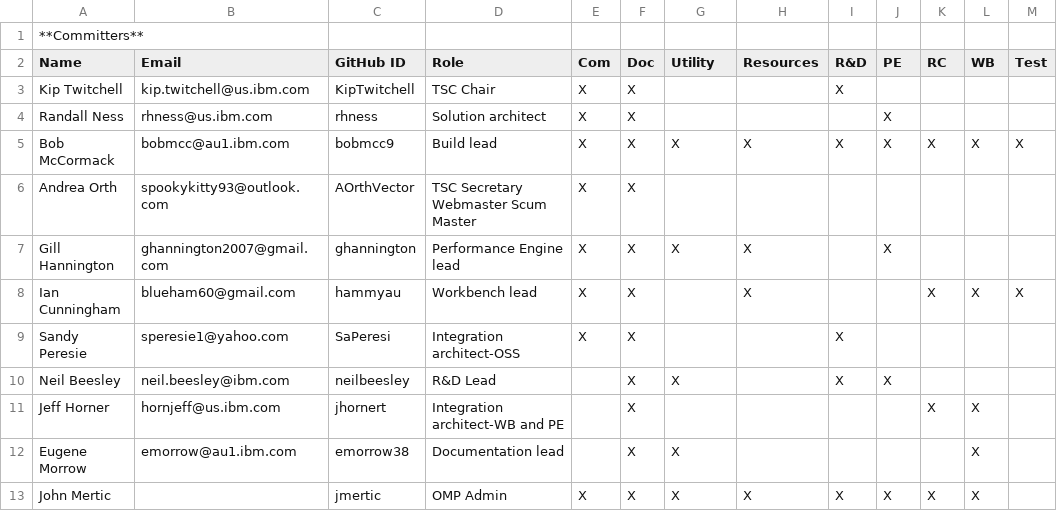
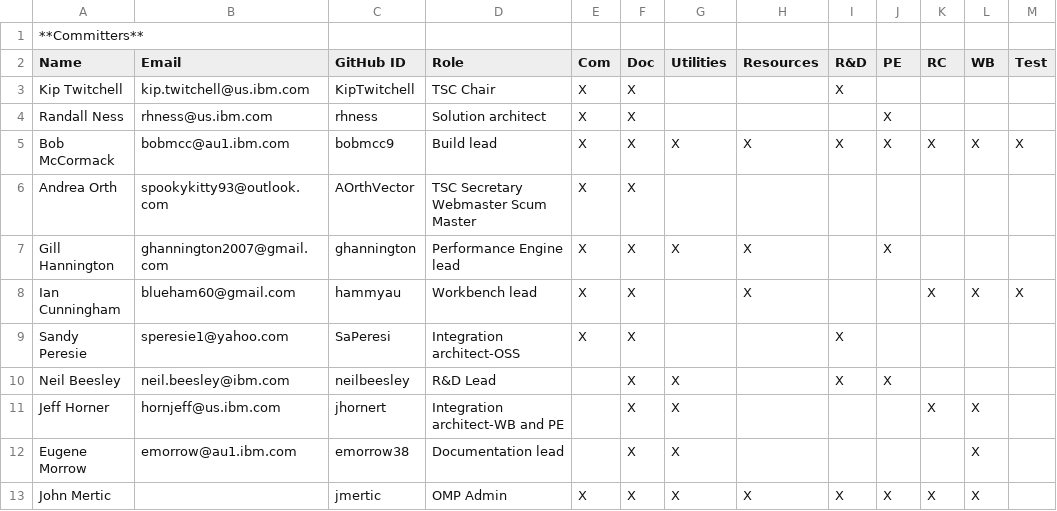
Before and after one commit to genevaers/Community, a CSV file: COMMITTERS.csv, drawn as a sheet; only a part is shown; the diff names each change by its address in the sheet, - before the commit and + after, or states it on an @@ line.

Commit message:
Update COMMITTERS.csv
change Utility to Utilities and add Horner to Utilities

```diff
--- a/COMMITTERS.csv
+++ b/COMMITTERS.csv
-G2: Utility
+G2: Utilities
-G11 (Utilities): (empty)
+G11 (Utilities): X
```
